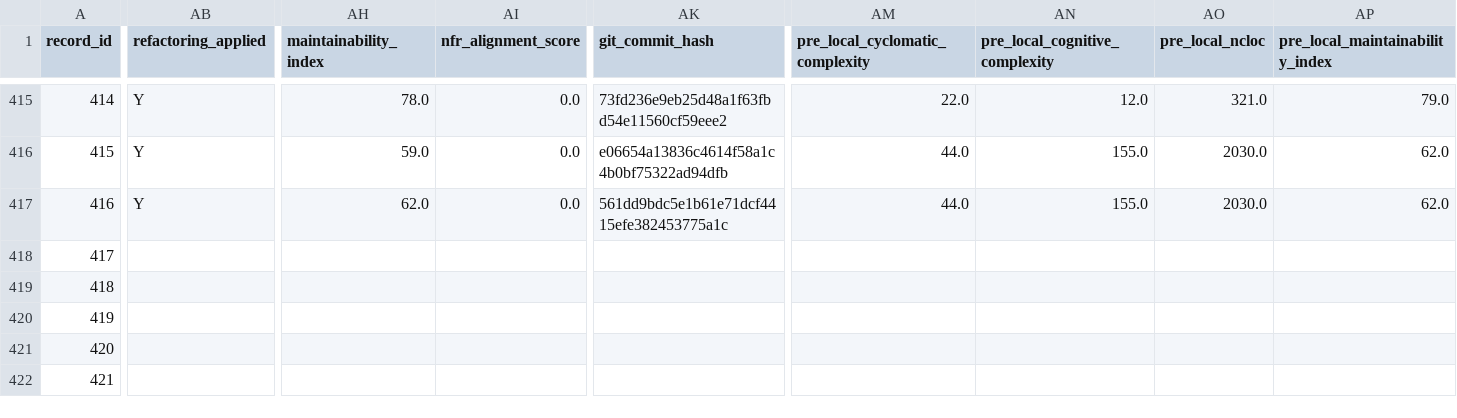
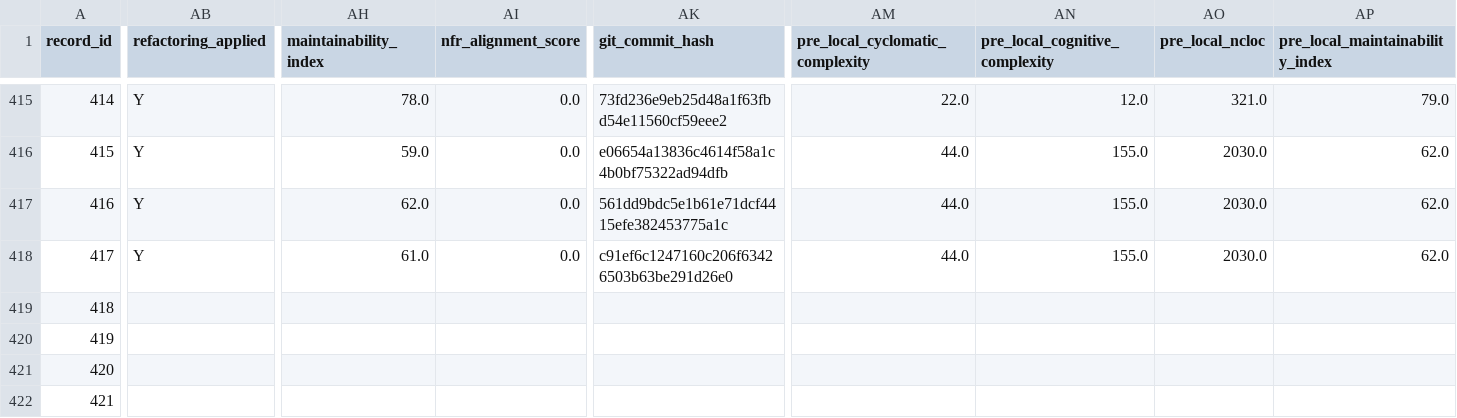
Before and after one commit to dhillii/reducing-technical-debt-praxis-experiment, a CSV file: data/unified_experimental_dataset_shell.csv, drawn as a sheet; only a part is shown, gaps mark what is left out; the diff covers the shown part only; the diff names each change by its address in the sheet, - before the commit and + after, or states it on an @@ line.

Commit message:
File 0051 | eslint | nfr_enriched | Run 1
Commit metadata (YAML-style header):
---
record_id: 418
file_id: 51
project_name: eslint
file_name: cli.js
condition: nfr_enriched
run_number: 1
llm_model: claude-sonnet-4-6
llm_temperature: 0.0
prompt_tokens: 23324
completion_tokens: 20806
total_tokens: 44130
timestamp: 2026-03-25T22:05:40.219117Z
---

Refactored code for cli.js addressing SonarCloud issues.
Pre-refactoring CC: 285

Code path: conditions/nfr_enriched/file_0051/run_1.js

```diff
--- a/data/unified_experimental_dataset_shell.csv
+++ b/data/unified_experimental_dataset_shell.csv
-AB418 (refactoring_applied): (empty)
+AB418 (refactoring_applied): Y
-AH418 (maintainability_index): (empty)
+AH418 (maintainability_index): 61.0
-AI418 (nfr_alignment_score): (empty)
+AI418 (nfr_alignment_score): 0.0
-AK418 (git_commit_hash): (empty)
+AK418 (git_commit_hash): c91ef6c1247160c206f63426503b63be291d26e0
-AM418 (pre_local_cyclomatic_complexity): (empty)
+AM418 (pre_local_cyclomatic_complexity): 44.0
-AN418 (pre_local_cognitive_complexity): (empty)
+AN418 (pre_local_cognitive_complexity): 155.0
-AO418 (pre_local_ncloc): (empty)
+AO418 (pre_local_ncloc): 2030.0
-AP418 (pre_local_maintainability_index): (empty)
+AP418 (pre_local_maintainability_index): 62.0
```
Also changed, not shown: 8 edited cells elsewhere in this file, 1 other file.
